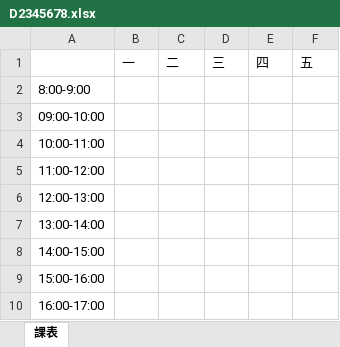
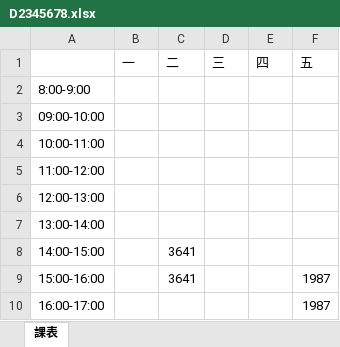
Before and after one commit to devops-sample-113/group_7, an Excel workbook: 個人課表/D2345678.xlsx, sheet 課表, drawn as a sheet; values as stored, in another font and other column widths than the file's, no borders; the diff names each change by its address in the sheet, - before the commit and + after, or states it on an @@ line.

```diff
--- a/個人課表/D2345678.xlsx (sheet 課表)
+++ b/個人課表/D2345678.xlsx (sheet 課表)
-C8:C9 (二): (empty)
+C8:C9 (二): 3641
-F9:F10 (五): (empty)
+F9:F10 (五): 1987
```
Also changed, not shown: 資料庫.xlsx, 2 other files.
